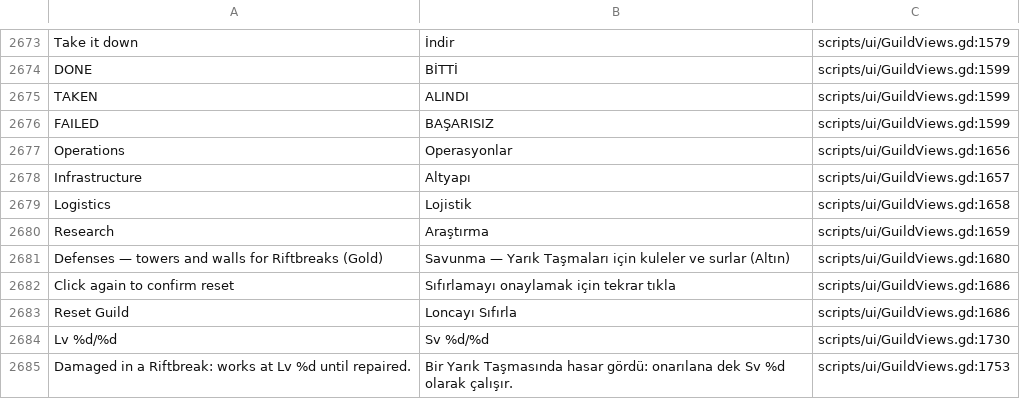
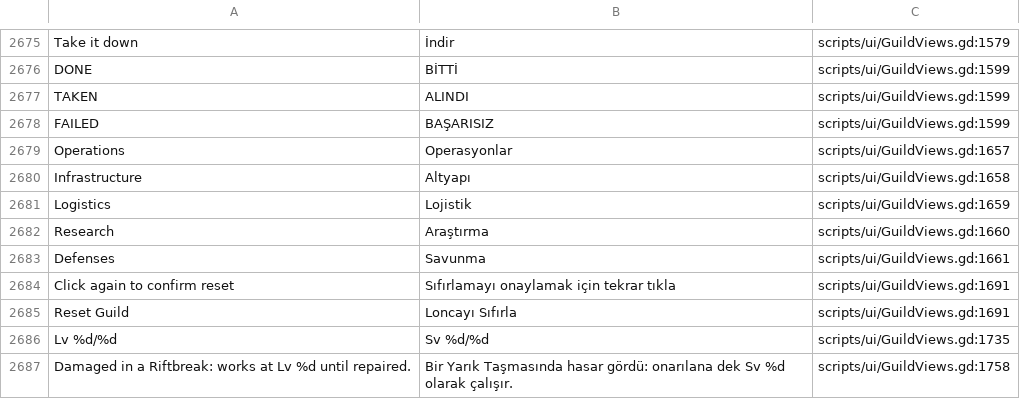
Before and after one commit to lexingel/godot-guilds-system, a CSV file: docs/translation/tr_review.csv, drawn as a sheet; only a part is shown, gaps mark what is left out; the diff covers the shown part only.

```diff
--- a/docs/translation/tr_review.csv
+++ b/docs/translation/tr_review.csv
@@ -2692,10 +2694,10 @@ TAKEN,ALINDI,scripts/ui/GuildViews.gd:1599
 FAILED,BAŞARISIZ,scripts/ui/GuildViews.gd:1599
-Operations,Operasyonlar,scripts/ui/GuildViews.gd:1656
-Infrastructure,Altyapı,scripts/ui/GuildViews.gd:1657
-Logistics,Lojistik,scripts/ui/GuildViews.gd:1658
-Research,Araştırma,scripts/ui/GuildViews.gd:1659
-Defenses — towers and walls for Riftbreaks (Gold),Savunma — Yarık Taşmaları için kuleler ve surlar (Altın),scripts/ui/GuildViews.gd:1680
-Click again to confirm reset,Sıfırlamayı onaylamak için tekrar tıkla,scripts/ui/GuildViews.gd:1686
-Reset Guild,Loncayı Sıfırla,scripts/ui/GuildViews.gd:1686
-Lv %d/%d,Sv %d/%d,scripts/ui/GuildViews.gd:1730
-Damaged in a Riftbreak: works at Lv %d until repaired.,Bir Yarık Taşmasında hasar gördü: onarılana dek Sv %d olarak çalışır.,scripts/ui/GuildViews.gd:1753
+Operations,Operasyonlar,scripts/ui/GuildViews.gd:1657
+Infrastructure,Altyapı,scripts/ui/GuildViews.gd:1658
+Logistics,Lojistik,scripts/ui/GuildViews.gd:1659
+Research,Araştırma,scripts/ui/GuildViews.gd:1660
+Defenses,Savunma,scripts/ui/GuildViews.gd:1661
+Click again to confirm reset,Sıfırlamayı onaylamak için tekrar tıkla,scripts/ui/GuildViews.gd:1691
+Reset Guild,Loncayı Sıfırla,scripts/ui/GuildViews.gd:1691
+Lv %d/%d,Sv %d/%d,scripts/ui/GuildViews.gd:1735
+Damaged in a Riftbreak: works at Lv %d until repaired.,Bir Yarık Taşmasında hasar gördü: onarılana dek Sv %d olarak çalışır.,scripts/ui/GuildViews.gd:1758
```
Also changed, not shown: 7 added rows, 6 removed rows and 95 edited cells elsewhere in this file, 25 other files.
